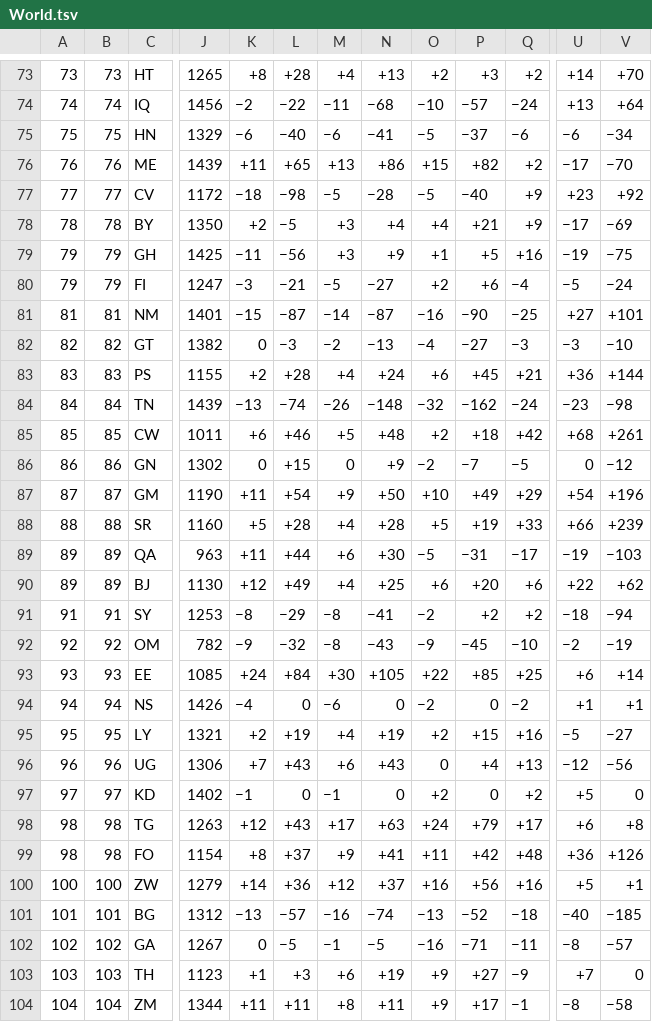
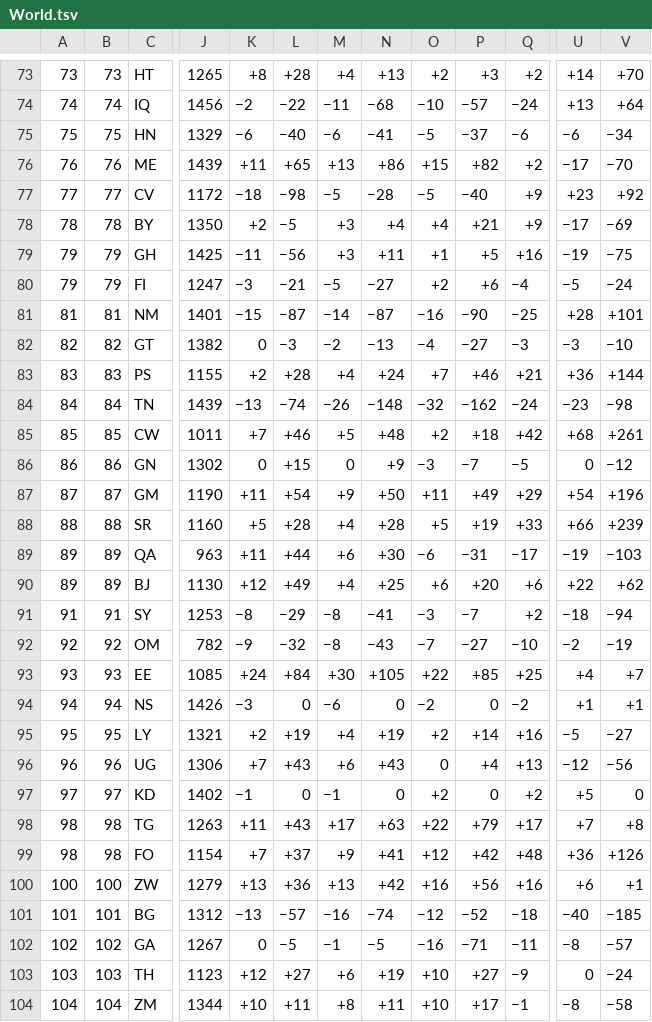
Before and after one commit to nfelo/nfelo.github.io, a TSV file: source/World.tsv, drawn as a sheet; only a part is shown, gaps mark what is left out; the diff covers the shown part only; the diff names each change by its address in the sheet, - before the commit and + after, or states it on an @@ line.

```diff
--- a/source/World.tsv
+++ b/source/World.tsv
-N79: +9
+N79: +11
-U81: +27
+U81: +28
-O83: +6
+O83: +7
-P83: +45
+P83: +46
-K85: +6
+K85: +7
-O86: −2
+O86: −3
-O87: +10
+O87: +11
-O89: −5
+O89: −6
-O91: −2
+O91: −3
-P91: +2
+P91: −7
-O92: −9
+O92: −7
-P92: −45
+P92: −27
-U93: +6
+U93: +4
-V93: +14
+V93: +7
-K94: −4
+K94: −3
-P95: +15
+P95: +14
-K98: +12
+K98: +11
-O98: +24
+O98: +22
-U98: +6
+U98: +7
-K99: +8
+K99: +7
-O99: +11
+O99: +12
-K100: +14
+K100: +13
-M100: +12
+M100: +13
-N100: +37
+N100: +42
-U100: +5
+U100: +6
-O101: −13
+O101: −12
-K103: +1
+K103: +12
-L103: +3
+L103: +27
-O103:O104: +9
+O103:O104: +10
-U103: +7
+U103: 0
-V103: 0
+V103: −24
-K104: +11
+K104: +10
```
Also changed, not shown: 119 edited cells elsewhere in this file, source/menu.tsv, 2 other files.
